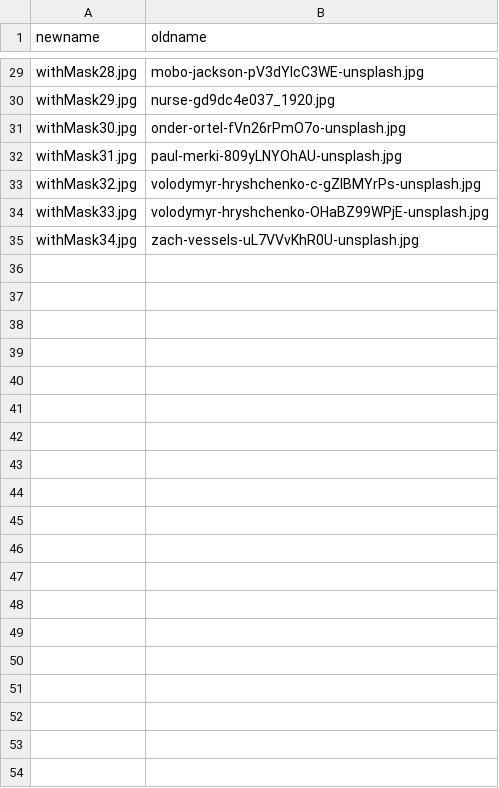
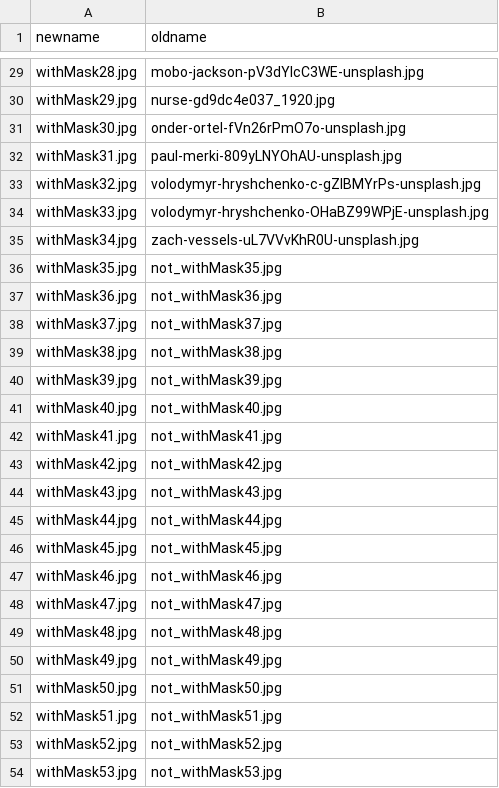
Before and after one commit to michael21910/face-mask-detection, a CSV file: src/withMask_filename.csv, drawn as a sheet; only a part is shown, gaps mark what is left out; the diff covers the shown part only.

Commit message:
Added withMask35.jpg ~ withMask68.jpg to filename.

```diff
--- a/src/withMask_filename.csv
+++ b/src/withMask_filename.csv
@@ -35 +35,20 @@ withMask33.jpg,volodymyr-hryshchenko-OHaBZ99WPjE-unsplash.jpg
 withMask34.jpg,zach-vessels-uL7VVvKhR0U-unsplash.jpg
+withMask35.jpg,not_withMask35.jpg
+withMask36.jpg,not_withMask36.jpg
+withMask37.jpg,not_withMask37.jpg
+withMask38.jpg,not_withMask38.jpg
+withMask39.jpg,not_withMask39.jpg
+withMask40.jpg,not_withMask40.jpg
+withMask41.jpg,not_withMask41.jpg
+withMask42.jpg,not_withMask42.jpg
+withMask43.jpg,not_withMask43.jpg
+withMask44.jpg,not_withMask44.jpg
+withMask45.jpg,not_withMask45.jpg
+withMask46.jpg,not_withMask46.jpg
+withMask47.jpg,not_withMask47.jpg
+withMask48.jpg,not_withMask48.jpg
+withMask49.jpg,not_withMask49.jpg
+withMask50.jpg,not_withMask50.jpg
+withMask51.jpg,not_withMask51.jpg
+withMask52.jpg,not_withMask52.jpg
+withMask53.jpg,not_withMask53.jpg
```
Also changed, not shown: 15 added rows elsewhere in this file, 1 other file.
